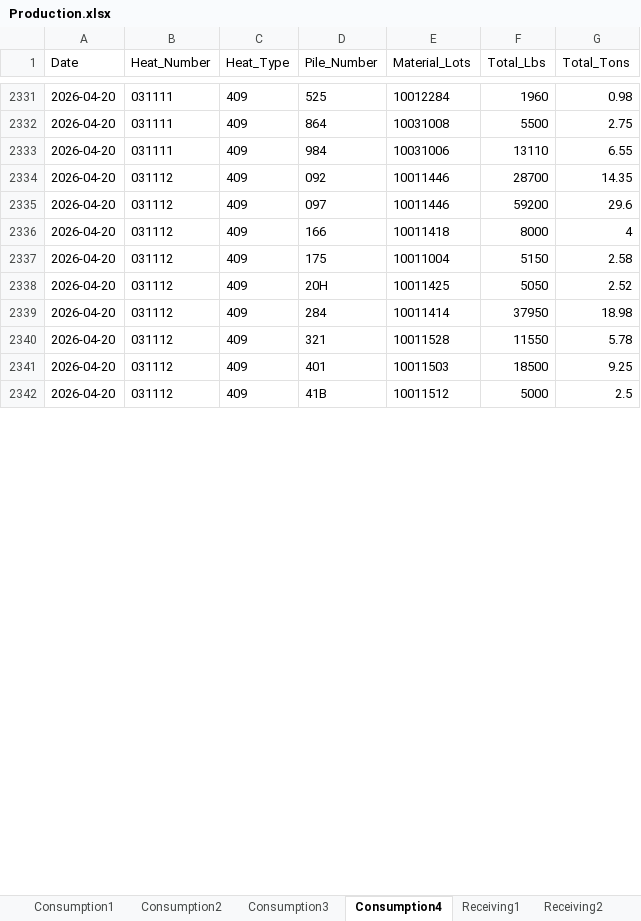
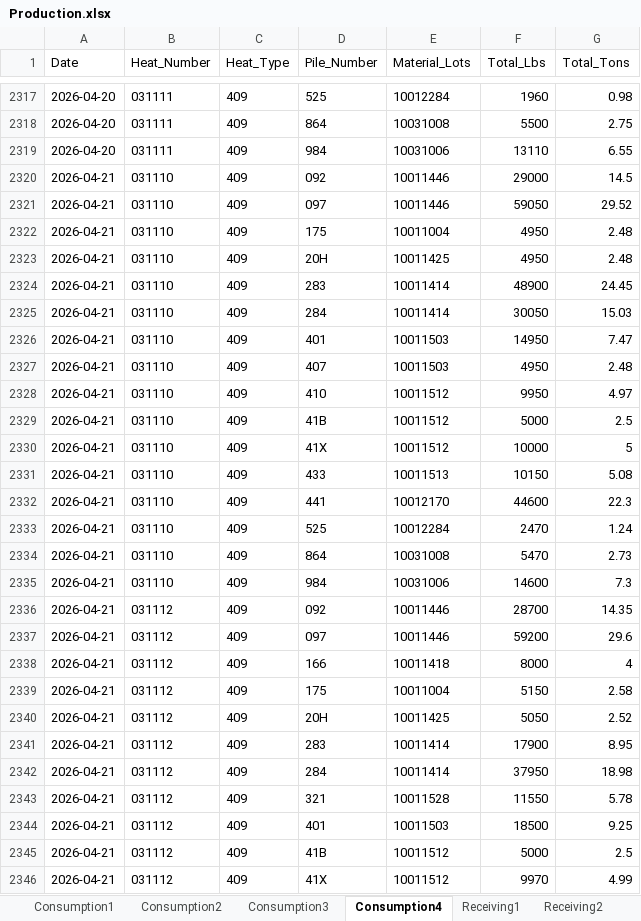
Before and after one commit to Harsco36Map/Yardmap, an Excel workbook: Production.xlsx, sheet Consumption4, drawn as a sheet; only a part is shown, gaps mark what is left out; values as stored, in another font and other column widths than the file's, no borders; addresses are those after the commit; the diff covers the shown part only; the diff names each change by its address in the sheet, - before the commit and + after, or states it on an @@ line.

Commit message:
Add files via upload

```diff
--- a/Production.xlsx (sheet Consumption4)
+++ b/Production.xlsx (sheet Consumption4)
+row 2320: 2026-04-21 | 031110 | 409 | 092 | 10011446 | 29000 | 14.5
+row 2321: 2026-04-21 | 031110 | 409 | 097 | 10011446 | 59050 | 29.52
+row 2322: 2026-04-21 | 031110 | 409 | 175 | 10011004 | 4950 | 2.48
+row 2323: 2026-04-21 | 031110 | 409 | 20H | 10011425 | 4950 | 2.48
+row 2324: 2026-04-21 | 031110 | 409 | 283 | 10011414 | 48900 | 24.45
+row 2325: 2026-04-21 | 031110 | 409 | 284 | 10011414 | 30050 | 15.03
+row 2326: 2026-04-21 | 031110 | 409 | 401 | 10011503 | 14950 | 7.47
+row 2327: 2026-04-21 | 031110 | 409 | 407 | 10011503 | 4950 | 2.48
+row 2328: 2026-04-21 | 031110 | 409 | 410 | 10011512 | 9950 | 4.97
+row 2329: 2026-04-21 | 031110 | 409 | 41B | 10011512 | 5000 | 2.5
+row 2330: 2026-04-21 | 031110 | 409 | 41X | 10011512 | 10000 | 5
+row 2331: 2026-04-21 | 031110 | 409 | 433 | 10011513 | 10150 | 5.08
+row 2332: 2026-04-21 | 031110 | 409 | 441 | 10012170 | 44600 | 22.3
+row 2333: 2026-04-21 | 031110 | 409 | 525 | 10012284 | 2470 | 1.24
+row 2334: 2026-04-21 | 031110 | 409 | 864 | 10031008 | 5470 | 2.73
+row 2335: 2026-04-21 | 031110 | 409 | 984 | 10031006 | 14600 | 7.3
-A2336:A2340 (Date): 2026-04-20
+A2336:A2340 (Date): 2026-04-21
+row 2341: 2026-04-21 | 031112 | 409 | 283 | 10011414 | 17900 | 8.95
-A2342:A2345 (Date): 2026-04-20
+A2342:A2345 (Date): 2026-04-21
+row 2346: 2026-04-21 | 031112 | 409 | 41X | 10011512 | 9970 | 4.99
```
Also changed, not shown: 119 added rows, 14 removed rows and 2 edited cells elsewhere in this sheet, sheet Receiving3, sheet Consumption2, sheet Receiving2, sheet Consumption3, sheet Consumption1, sheet Receiving1.
